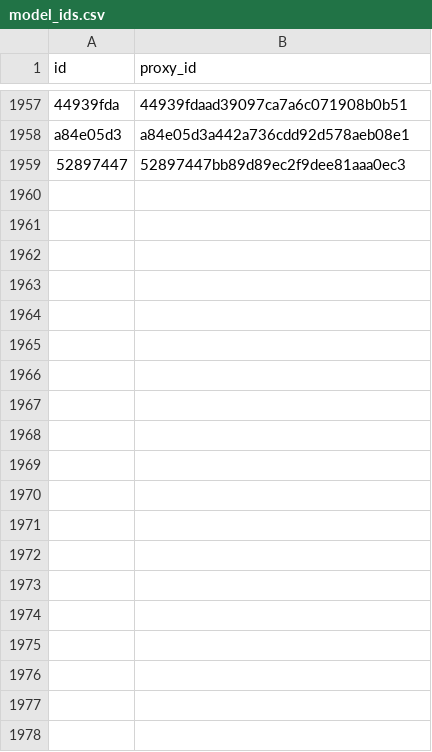
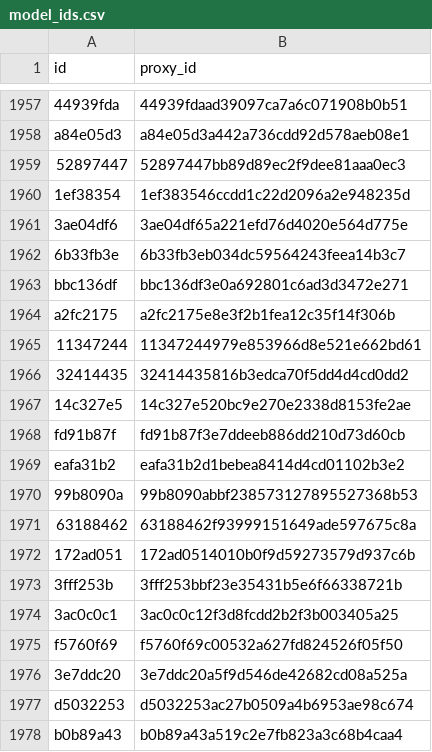
Before and after one commit to allometric/allometric, a CSV file: inst/model_ids.csv, drawn as a sheet; only a part is shown, gaps mark what is left out; the diff covers the shown part only; the diff names each change by its address in the sheet, - before the commit and + after, or states it on an @@ line.

Commit message:
feat: adding FVS PN variant crown ratio models, updates #113

```diff
--- a/inst/model_ids.csv
+++ b/inst/model_ids.csv
+row 1960: 1ef38354 | 1ef383546ccdd1c22d2096a2e948235d
+row 1961: 3ae04df6 | 3ae04df65a221efd76d4020e564d775e
+row 1962: 6b33fb3e | 6b33fb3eb034dc59564243feea14b3c7
+row 1963: bbc136df | bbc136df3e0a692801c6ad3d3472e271
+row 1964: a2fc2175 | a2fc2175e8e3f2b1fea12c35f14f306b
+row 1965: 11347244 | 11347244979e853966d8e521e662bd61
+row 1966: 32414435 | 32414435816b3edca70f5dd4d4cd0dd2
+row 1967: 14c327e5 | 14c327e520bc9e270e2338d8153fe2ae
+row 1968: fd91b87f | fd91b87f3e7ddeeb886dd210d73d60cb
+row 1969: eafa31b2 | eafa31b2d1bebea8414d4cd01102b3e2
+row 1970: 99b8090a | 99b8090abbf238573127895527368b53
+row 1971: 63188462 | 63188462f93999151649ade597675c8a
+row 1972: 172ad051 | 172ad0514010b0f9d59273579d937c6b
+row 1973: 3fff253b | 3fff253bbf23e35431b5e6f66338721b
+row 1974: 3ac0c0c1 | 3ac0c0c12f3d8fcdd2b2f3b003405a25
+row 1975: f5760f69 | f5760f69c00532a627fd824526f05f50
+row 1976: 3e7ddc20 | 3e7ddc20a5f9d546de42682cd08a525a
+row 1977: d5032253 | d5032253ac27b0509a4b6953ae98c674
+row 1978: b0b89a43 | b0b89a43a519c2e7fb823a3c68b4caa4
```
Also changed, not shown: 18 added rows elsewhere in this file, 3 other files.
